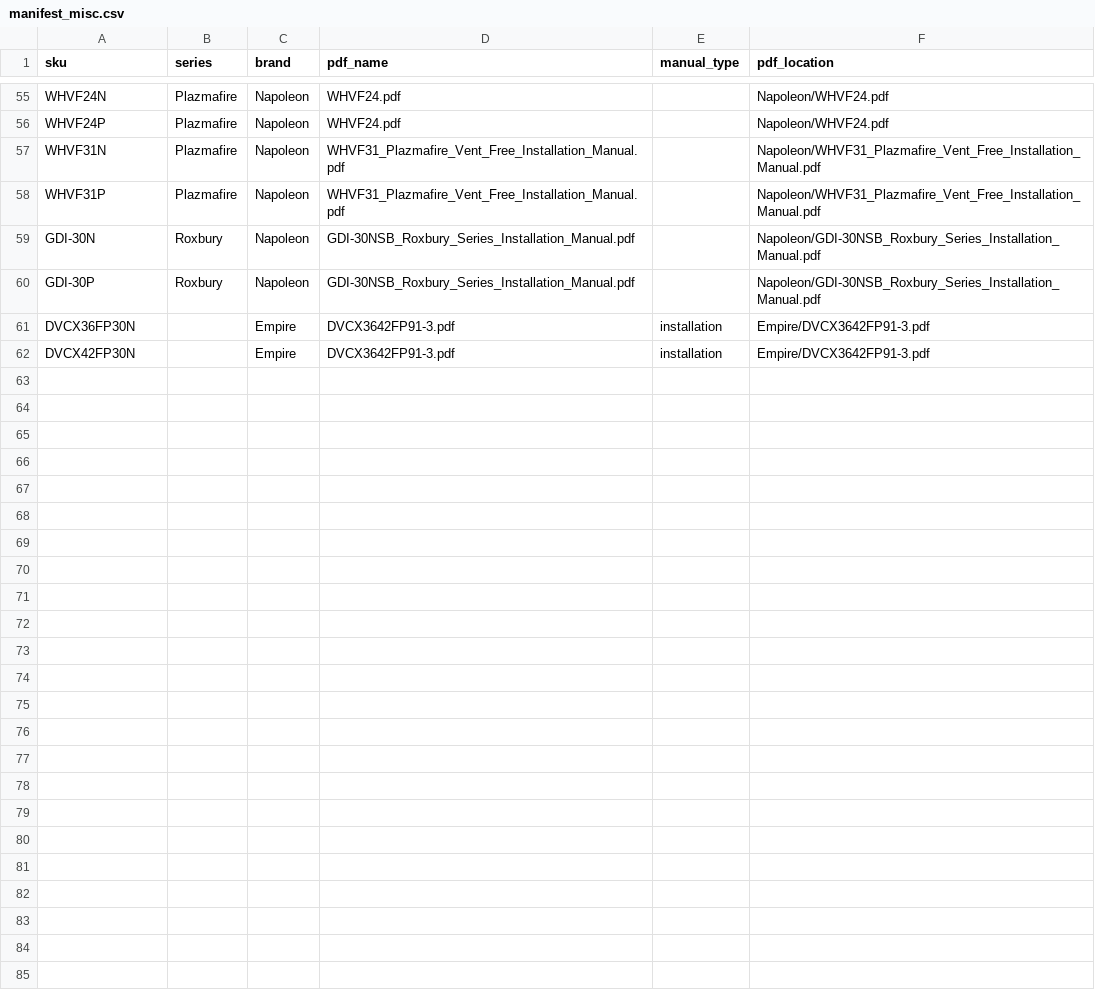
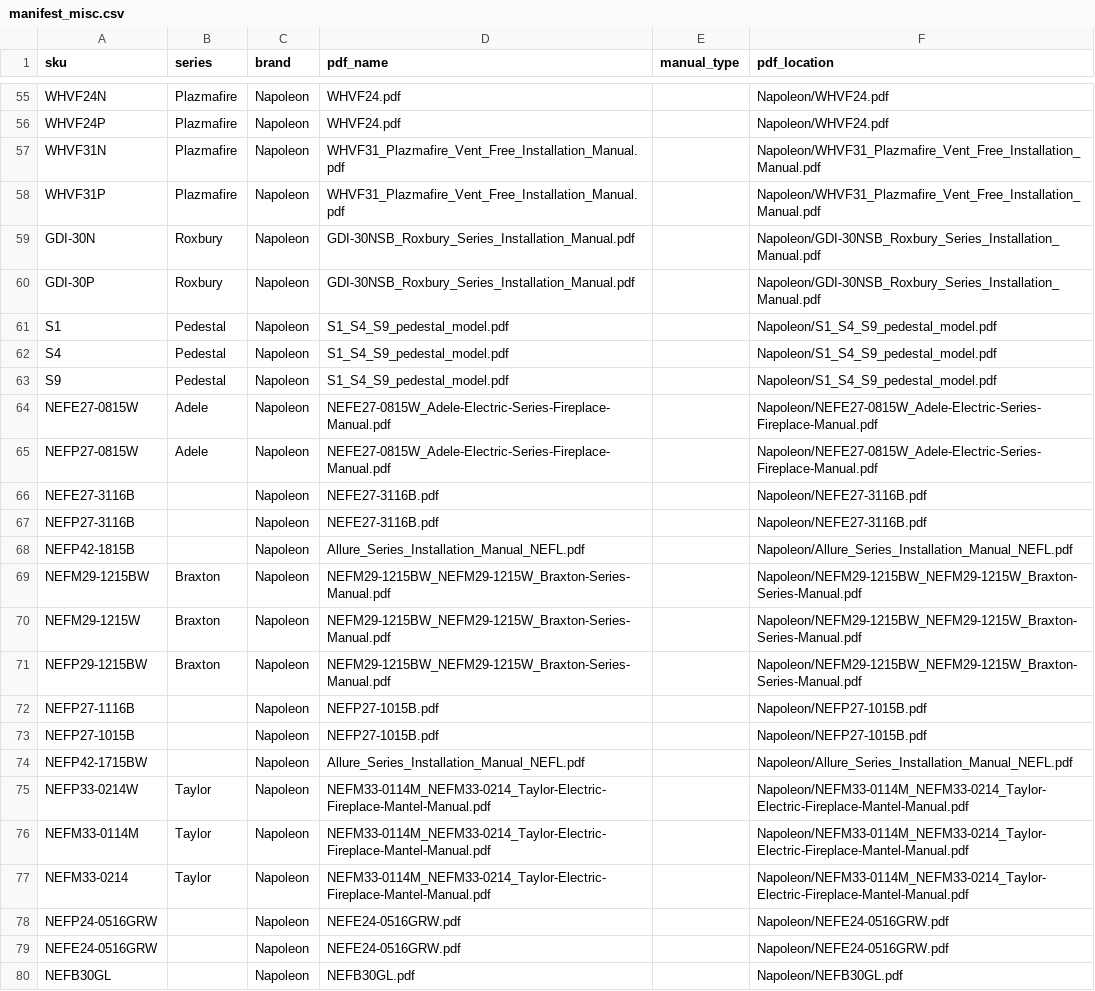
Before and after one commit to khoivan88/upwork-north-country-fire-manual-generation, a CSV file: src/data/manifest_misc.csv, drawn as a sheet; only a part is shown, gaps mark what is left out; removed rows and columns are numbered as before the commit, all else as after; the diff names each change by its address in the sheet, - before the commit and + after, or states it on an @@ line.

```diff
--- a/src/data/manifest_misc.csv
+++ b/src/data/manifest_misc.csv
-row 61: DVCX36FP30N |  | Empire | DVCX3642FP91-3.pdf | installation | Empire/DVCX3642FP91-3.pdf
-row 62: DVCX42FP30N |  | Empire | DVCX3642FP91-3.pdf | installation | Empire/DVCX3642FP91-3.pdf
+row 61: S1 | Pedestal | Napoleon | S1_S4_S9_pedestal_model.pdf |  | Napoleon/S1_S4_S9_pedestal_model.pdf
+row 62: S4 | Pedestal | Napoleon | S1_S4_S9_pedestal_model.pdf |  | Napoleon/S1_S4_S9_pedestal_model.pdf
+row 63: S9 | Pedestal | Napoleon | S1_S4_S9_pedestal_model.pdf |  | Napoleon/S1_S4_S9_pedestal_model.pdf
+row 64: NEFE27-0815W | Adele | Napoleon | NEFE27-0815W_Adele-Electric-Series-Fireplace-Manual.pdf |  | Napoleon/NEFE27-0815W_Adele-Electric-Series-Fireplace-Manual.pdf
+row 65: NEFP27-0815W | Adele | Napoleon | NEFE27-0815W_Adele-Electric-Series-Fireplace-Manual.pdf |  | Napoleon/NEFE27-0815W_Adele-Electric-Series-Fireplace-Manual.pdf
+row 66: NEFE27-3116B |  | Napoleon | NEFE27-3116B.pdf |  | Napoleon/NEFE27-3116B.pdf
+row 67: NEFP27-3116B |  | Napoleon | NEFE27-3116B.pdf |  | Napoleon/NEFE27-3116B.pdf
+row 68: NEFP42-1815B |  | Napoleon | Allure_Series_Installation_Manual_NEFL.pdf |  | Napoleon/Allure_Series_Installation_Manual_NEFL.pdf
+row 69: NEFM29-1215BW | Braxton | Napoleon | NEFM29-1215BW_NEFM29-1215W_Braxton-Series-Manual.pdf |  | Napoleon/NEFM29-1215BW_NEFM29-1215W_Braxton-Series-Manual.pdf
+row 70: NEFM29-1215W | Braxton | Napoleon | NEFM29-1215BW_NEFM29-1215W_Braxton-Series-Manual.pdf |  | Napoleon/NEFM29-1215BW_NEFM29-1215W_Braxton-Series-Manual.pdf
+row 71: NEFP29-1215BW | Braxton | Napoleon | NEFM29-1215BW_NEFM29-1215W_Braxton-Series-Manual.pdf |  | Napoleon/NEFM29-1215BW_NEFM29-1215W_Braxton-Series-Manual.pdf
+row 72: NEFP27-1116B |  | Napoleon | NEFP27-1015B.pdf |  | Napoleon/NEFP27-1015B.pdf
+row 73: NEFP27-1015B |  | Napoleon | NEFP27-1015B.pdf |  | Napoleon/NEFP27-1015B.pdf
+row 74: NEFP42-1715BW |  | Napoleon | Allure_Series_Installation_Manual_NEFL.pdf |  | Napoleon/Allure_Series_Installation_Manual_NEFL.pdf
+row 75: NEFP33-0214W | Taylor | Napoleon | NEFM33-0114M_NEFM33-0214_Taylor-Electric-Fireplace-Mantel-Manual.pdf |  | Napoleon/NEFM33-0114M_NEFM33-0214_Taylor-Electric-Fireplace-Mantel-Manual.pdf
+row 76: NEFM33-0114M | Taylor | Napoleon | NEFM33-0114M_NEFM33-0214_Taylor-Electric-Fireplace-Mantel-Manual.pdf |  | Napoleon/NEFM33-0114M_NEFM33-0214_Taylor-Electric-Fireplace-Mantel-Manual.pdf
+row 77: NEFM33-0214 | Taylor | Napoleon | NEFM33-0114M_NEFM33-0214_Taylor-Electric-Fireplace-Mantel-Manual.pdf |  | Napoleon/NEFM33-0114M_NEFM33-0214_Taylor-Electric-Fireplace-Mantel-Manual.pdf
+row 78: NEFP24-0516GRW |  | Napoleon | NEFE24-0516GRW.pdf |  | Napoleon/NEFE24-0516GRW.pdf
+row 79: NEFE24-0516GRW |  | Napoleon | NEFE24-0516GRW.pdf |  | Napoleon/NEFE24-0516GRW.pdf
+row 80: NEFB30GL |  | Napoleon | NEFB30GL.pdf |  | Napoleon/NEFB30GL.pdf
```
Also changed, not shown: src/data/manifest.csv, 1 other file.
